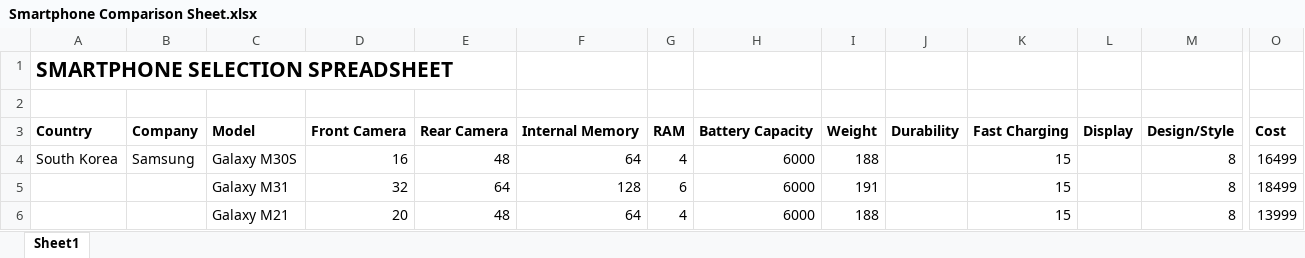
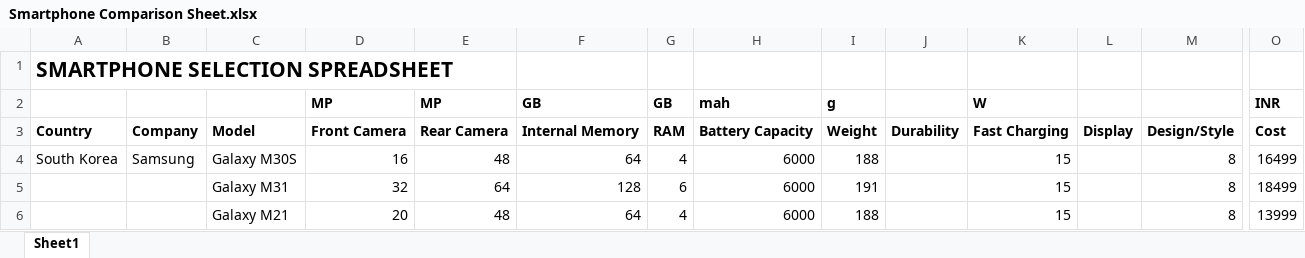
Before and after one commit to nimesh00/AHP-based-smartphone-ranking, an Excel workbook: Smartphone Comparison Sheet.xlsx, sheet Sheet1, drawn as a sheet; only a part is shown, gaps mark what is left out; values as stored, in another font and other column widths than the file's, no borders; rows hold the shown columns only; the diff names each change by its address in the sheet, - before the commit and + after, or states it on an @@ line.

Commit message:
Added more data

```diff
--- a/Smartphone Comparison Sheet.xlsx (sheet Sheet1)
+++ b/Smartphone Comparison Sheet.xlsx (sheet Sheet1)
-row 2: (empty)
+row 2:  |  |  | MP | MP | GB | GB | mah | g |  | W |  |  | INR
```
